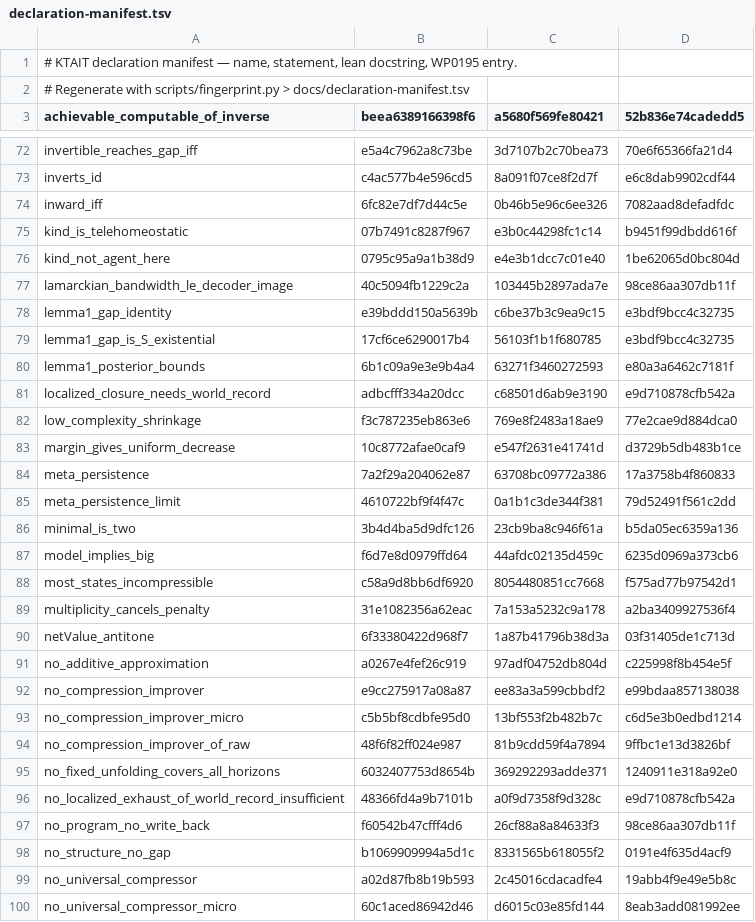
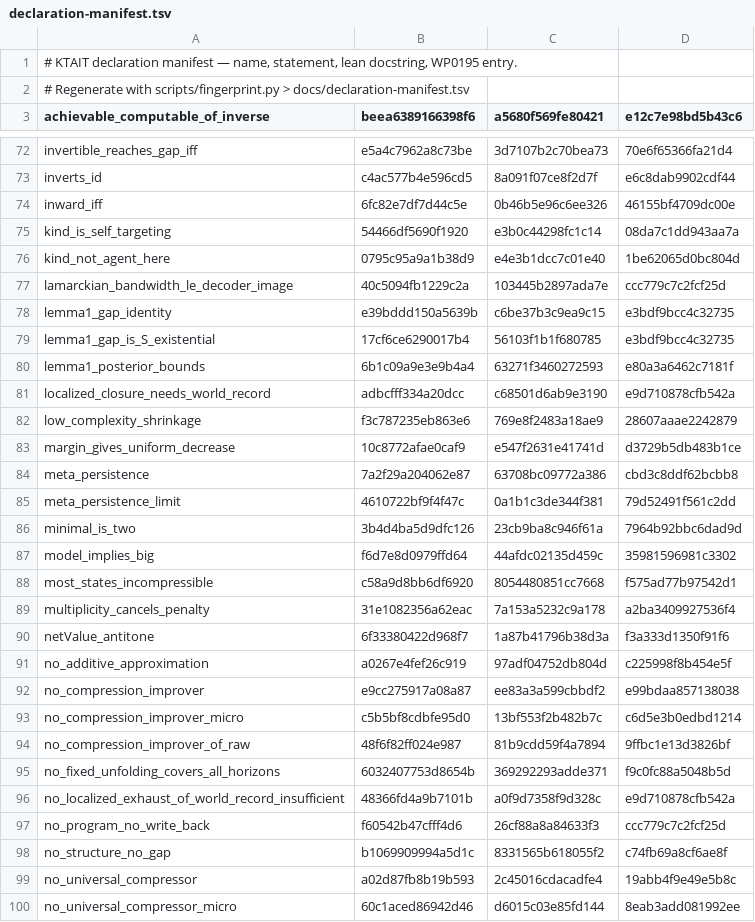
Before and after one commit to giulioruffini/KTAIT, a TSV file: docs/declaration-manifest.tsv, drawn as a sheet; only a part is shown, gaps mark what is left out; the diff covers the shown part only.

```diff
--- a/docs/declaration-manifest.tsv
+++ b/docs/declaration-manifest.tsv
@@ -2,2 +2,2 @@
 # Regenerate with scripts/fingerprint.py > docs/declaration-manifest.tsv
-achievable_computable_of_inverse	beea6389166398f6	a5680f569fe80421	52b836e74cadedd5
+achievable_computable_of_inverse	beea6389166398f6	a5680f569fe80421	e12c7e98bd5b43c6
@@ -73,6 +73,6 @@ invertible_reaches_gap_iff	e5a4c7962a8c73be	3d7107b2c70bea73	70e6f65366fa21d4
 inverts_id	c4ac577b4e596cd5	8a091f07ce8f2d7f	e6c8dab9902cdf44
-inward_iff	6fc82e7df7d44c5e	0b46b5e96c6ee326	7082aad8defadfdc
-kind_is_telehomeostatic	07b7491c8287f967	e3b0c44298fc1c14	b9451f99dbdd616f
+inward_iff	6fc82e7df7d44c5e	0b46b5e96c6ee326	46155bf4709dc00e
+kind_is_self_targeting	54466df5690f1920	e3b0c44298fc1c14	08da7c1dd943aa7a
 kind_not_agent_here	0795c95a9a1b38d9	e4e3b1dcc7c01e40	1be62065d0bc804d
-lamarckian_bandwidth_le_decoder_image	40c5094fb1229c2a	103445b2897ada7e	98ce86aa307db11f
+lamarckian_bandwidth_le_decoder_image	40c5094fb1229c2a	103445b2897ada7e	ccc779c7c2fcf25d
 lemma1_gap_identity	e39bddd150a5639b	c6be37b3c9ea9c15	e3bdf9bcc4c32735
@@ -81,11 +81,11 @@ lemma1_posterior_bounds	6b1c09a9e3e9b4a4	63271f3460272593	e80a3a6462c7181f
 localized_closure_needs_world_record	adbcfff334a20dcc	c68501d6ab9e3190	e9d710878cfb542a
-low_complexity_shrinkage	f3c787235eb863e6	769e8f2483a18ae9	77e2cae9d884dca0
+low_complexity_shrinkage	f3c787235eb863e6	769e8f2483a18ae9	28607aaae2242879
 margin_gives_uniform_decrease	10c8772afae0caf9	e547f2631e41741d	d3729b5db483b1ce
-meta_persistence	7a2f29a204062e87	63708bc09772a386	17a3758b4f860833
+meta_persistence	7a2f29a204062e87	63708bc09772a386	cbd3c8ddf62bcbb8
 meta_persistence_limit	4610722bf9f4f47c	0a1b1c3de344f381	79d52491f561c2dd
-minimal_is_two	3b4d4ba5d9dfc126	23cb9ba8c946f61a	b5da05ec6359a136
-model_implies_big	f6d7e8d0979ffd64	44afdc02135d459c	6235d0969a373cb6
+minimal_is_two	3b4d4ba5d9dfc126	23cb9ba8c946f61a	7964b92bbc6dad9d
+model_implies_big	f6d7e8d0979ffd64	44afdc02135d459c	35981596981c3302
 most_states_incompressible	c58a9d8bb6df6920	8054480851cc7668	f575ad77b97542d1
 multiplicity_cancels_penalty	31e1082356a62eac	7a153a5232c9a178	a2ba3409927536f4
-netValue_antitone	6f33380422d968f7	1a87b41796b38d3a	03f31405de1c713d
+netValue_antitone	6f33380422d968f7	1a87b41796b38d3a	f3a333d1350f91f6
 no_additive_approximation	a0267e4fef26c919	97adf04752db804d	c225998f8b454e5f
@@ -94,6 +94,6 @@ no_compression_improver_micro	c5b5bf8cdbfe95d0	13bf553f2b482b7c	c6d5e3b0edbd1214
 no_compression_improver_of_raw	48f6f82ff024e987	81b9cdd59f4a7894	9ffbc1e13d3826bf
-no_fixed_unfolding_covers_all_horizons	6032407753d8654b	369292293adde371	1240911e318a92e0
+no_fixed_unfolding_covers_all_horizons	6032407753d8654b	369292293adde371	f9c0fc88a5048b5d
 no_localized_exhaust_of_world_record_insufficient	48366fd4a9b7101b	a0f9d7358f9d328c	e9d710878cfb542a
-no_program_no_write_back	f60542b47cfff4d6	26cf88a8a84633f3	98ce86aa307db11f
-no_structure_no_gap	b1069909994a5d1c	8331565b618055f2	0191e4f635d4acf9
+no_program_no_write_back	f60542b47cfff4d6	26cf88a8a84633f3	ccc779c7c2fcf25d
+no_structure_no_gap	b1069909994a5d1c	8331565b618055f2	c74fb69a8cf6ae8f
 no_universal_compressor	a02d87fb8b19b593	2c45016cdacadfe4	19abb4f9e49e5b8c
```
Also changed, not shown: 8 added rows, 8 removed rows and 81 edited cells elsewhere in this file, 5 other files.
